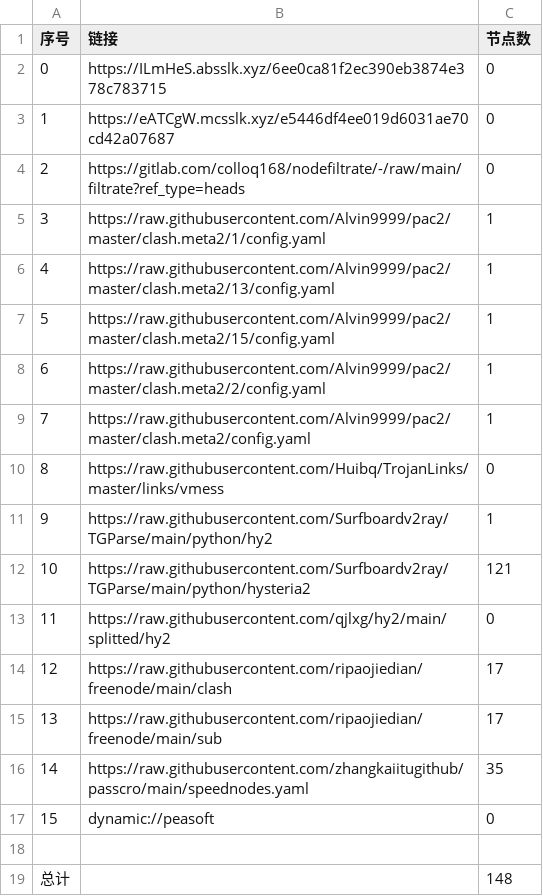
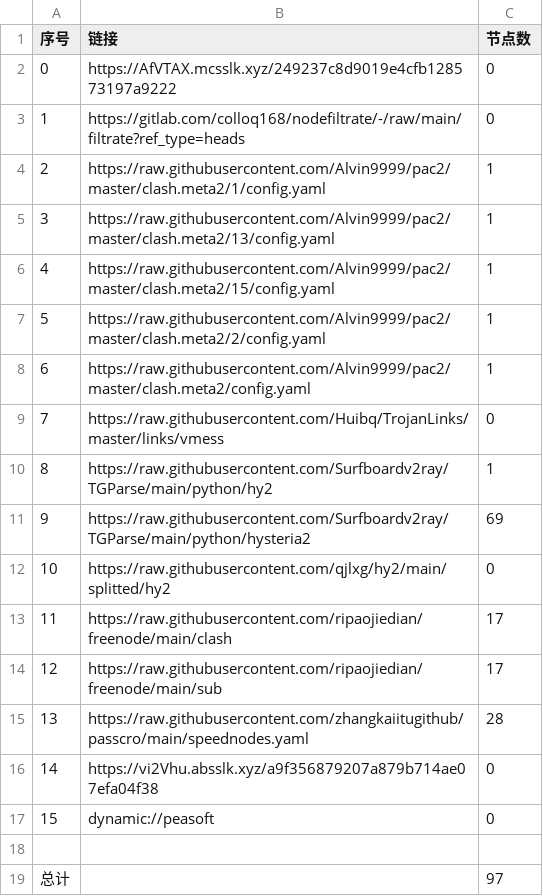
Before and after one commit to q291581201/NoMoreWalls, a CSV file: list_result.csv, drawn as a sheet; removed rows and columns are numbered as before the commit, all else as after; the diff names each change by its address in the sheet, - before the commit and + after, or states it on an @@ line.

```diff
--- a/list_result.csv
+++ b/list_result.csv
-B2 (链接): https://ILmHeS.absslk.xyz/6ee0ca81f2ec390eb3874e378c783715
+B2 (链接): https://AfVTAX.mcsslk.xyz/249237c8d9019e4cfb128573197a9222
-row 3: 1 | https://eATCgW.mcsslk.xyz/e5446df4ee019d6031ae70cd42a07687 | 0
@@ column A (序号) renumbered between rows 3 and 15 @@
-C11 (节点数): 121
+C11 (节点数): 69
-C15 (节点数): 35
+C15 (节点数): 28
+row 16: 14 | https://vi2Vhu.absslk.xyz/a9f356879207a879b714ae07efa04f38 | 0
-C19 (节点数): 148
+C19 (节点数): 97
```
Also changed, not shown: 22 other files.
